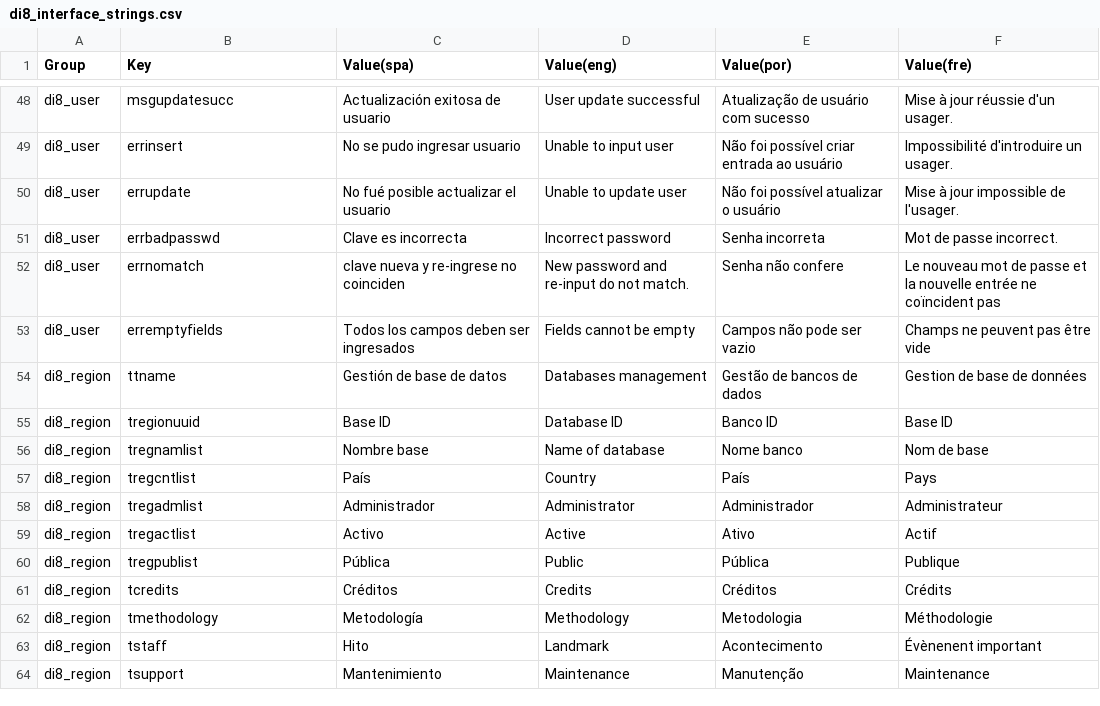
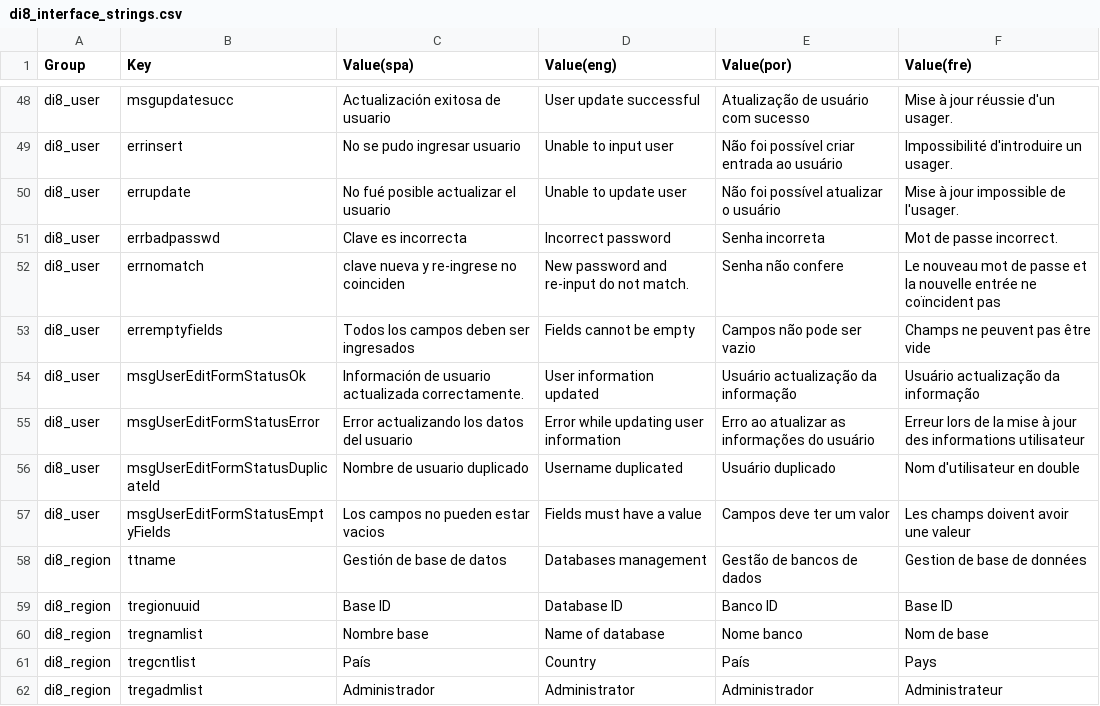
Before and after one commit to desinventar/desinventar-online, a CSV file: files/database/di8_interface_strings.csv, drawn as a sheet; only a part is shown, gaps mark what is left out; the shorter side is filled out with more unchanged rows.

Commit message:
Fixed methods for creating/editing users

```diff
--- a/files/database/di8_interface_strings.csv
+++ b/files/database/di8_interface_strings.csv
@@ -53,2 +53,6 @@
 "di8_user","erremptyfields","Todos los campos deben ser ingresados","Fields cannot be empty","Campos não pode ser vazio","Champs ne peuvent pas être vide"
+"di8_user","msgUserEditFormStatusOk","Información de usuario actualizada correctamente.","User information updated","Usuário actualização da informação","Usuário actualização da informação"
+"di8_user","msgUserEditFormStatusError","Error actualizando los datos del usuario","Error while updating user information","Erro ao atualizar as informações do usuário","Erreur lors de la mise à jour des informations utilisateur"
+"di8_user","msgUserEditFormStatusDuplicateId","Nombre de usuario duplicado","Username duplicated","Usuário duplicado","Nom d'utilisateur en double"
+"di8_user","msgUserEditFormStatusEmptyFields","Los campos no pueden estar vacios","Fields must have a value","Campos deve ter um valor","Les champs doivent avoir une valeur"
 "di8_region","ttname","Gestión de base de datos","Databases management","Gestão de bancos de dados","Gestion de base de données"
```
Also changed, not shown: 10 other files.
